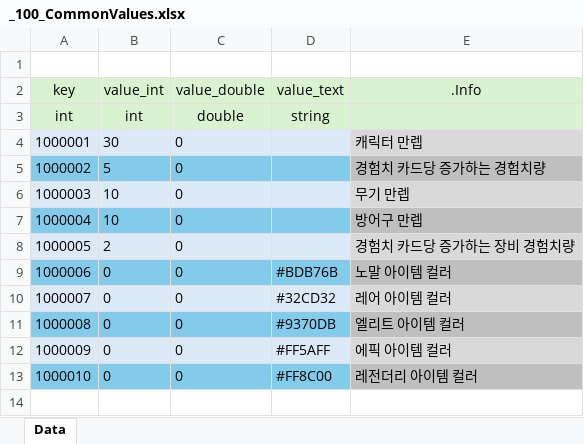
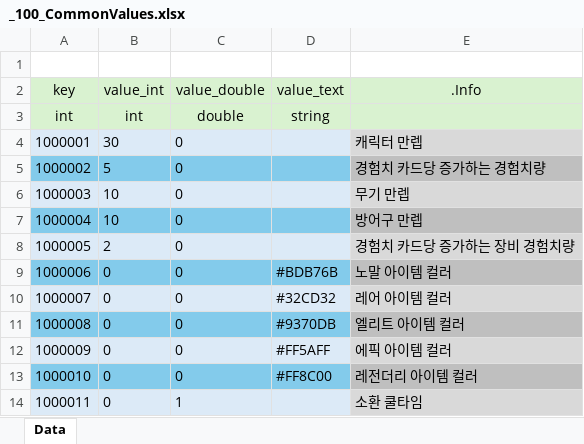
Before and after one commit to GyoolTomato/NextHorizonTables, an Excel workbook: _100_CommonValues.xlsx, sheet Data, drawn as a sheet; values as stored, in another font and other column widths than the file's, no borders; the diff names each change by its address in the sheet, - before the commit and + after, or states it on an @@ line.

```diff
--- a/_100_CommonValues.xlsx (sheet Data)
+++ b/_100_CommonValues.xlsx (sheet Data)
+row 14: 1000011 | 0 | 1 |  | 소환 쿨타임
```
Also changed, not shown: _701_StageMonster.xlsx, 1 other file.
